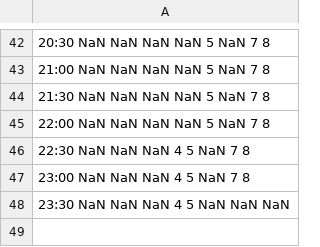
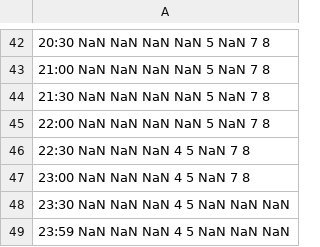
Before and after one commit to BMFriedenstein/Masters, a CSV file: Graphs/3/CompSelection/Day2.csv, drawn as a sheet; only a part is shown, gaps mark what is left out; the diff names each change by its address in the sheet, - before the commit and + after, or states it on an @@ line.

```diff
--- a/Graphs/3/CompSelection/Day2.csv
+++ b/Graphs/3/CompSelection/Day2.csv
+row 49: 23:59 NaN NaN NaN 4 5 NaN NaN NaN
```
Also changed, not shown: Graphs/3/CompSelection/Day1.csv, 27 other files.
